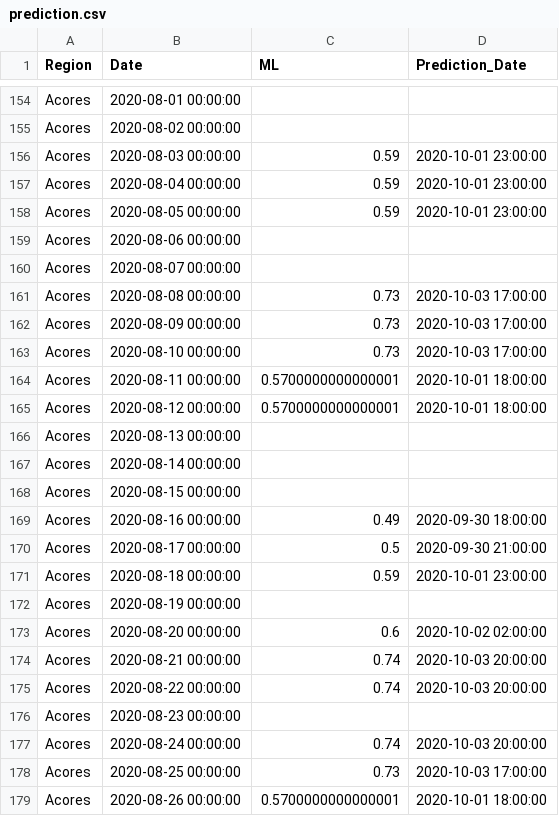
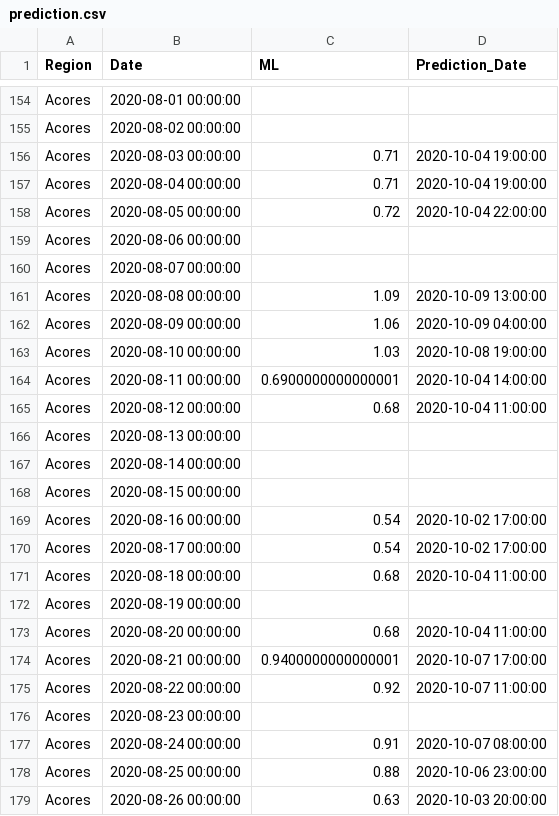
Before and after one commit to builduplabs/covid-countdown, a CSV file: src/data/prediction.csv, drawn as a sheet; only a part is shown, gaps mark what is left out; the diff covers the shown part only.

```diff
--- a/src/data/prediction.csv
+++ b/src/data/prediction.csv
@@ -155,12 +155,12 @@ Acores,2020-08-01 00:00:00,,
 Acores,2020-08-02 00:00:00,,
-Acores,2020-08-03 00:00:00,0.59,2020-10-01 23:00:00
-Acores,2020-08-04 00:00:00,0.59,2020-10-01 23:00:00
-Acores,2020-08-05 00:00:00,0.59,2020-10-01 23:00:00
+Acores,2020-08-03 00:00:00,0.71,2020-10-04 19:00:00
+Acores,2020-08-04 00:00:00,0.71,2020-10-04 19:00:00
+Acores,2020-08-05 00:00:00,0.72,2020-10-04 22:00:00
 Acores,2020-08-06 00:00:00,,
 Acores,2020-08-07 00:00:00,,
-Acores,2020-08-08 00:00:00,0.73,2020-10-03 17:00:00
-Acores,2020-08-09 00:00:00,0.73,2020-10-03 17:00:00
-Acores,2020-08-10 00:00:00,0.73,2020-10-03 17:00:00
-Acores,2020-08-11 00:00:00,0.5700000000000001,2020-10-01 18:00:00
-Acores,2020-08-12 00:00:00,0.5700000000000001,2020-10-01 18:00:00
+Acores,2020-08-08 00:00:00,1.09,2020-10-09 13:00:00
+Acores,2020-08-09 00:00:00,1.06,2020-10-09 04:00:00
+Acores,2020-08-10 00:00:00,1.03,2020-10-08 19:00:00
+Acores,2020-08-11 00:00:00,0.6900000000000001,2020-10-04 14:00:00
+Acores,2020-08-12 00:00:00,0.68,2020-10-04 11:00:00
 Acores,2020-08-13 00:00:00,,
@@ -168,12 +168,12 @@ Acores,2020-08-14 00:00:00,,
 Acores,2020-08-15 00:00:00,,
-Acores,2020-08-16 00:00:00,0.49,2020-09-30 18:00:00
-Acores,2020-08-17 00:00:00,0.5,2020-09-30 21:00:00
-Acores,2020-08-18 00:00:00,0.59,2020-10-01 23:00:00
+Acores,2020-08-16 00:00:00,0.54,2020-10-02 17:00:00
+Acores,2020-08-17 00:00:00,0.54,2020-10-02 17:00:00
+Acores,2020-08-18 00:00:00,0.68,2020-10-04 11:00:00
 Acores,2020-08-19 00:00:00,,
-Acores,2020-08-20 00:00:00,0.6,2020-10-02 02:00:00
-Acores,2020-08-21 00:00:00,0.74,2020-10-03 20:00:00
-Acores,2020-08-22 00:00:00,0.74,2020-10-03 20:00:00
+Acores,2020-08-20 00:00:00,0.68,2020-10-04 11:00:00
+Acores,2020-08-21 00:00:00,0.9400000000000001,2020-10-07 17:00:00
+Acores,2020-08-22 00:00:00,0.92,2020-10-07 11:00:00
 Acores,2020-08-23 00:00:00,,
-Acores,2020-08-24 00:00:00,0.74,2020-10-03 20:00:00
-Acores,2020-08-25 00:00:00,0.73,2020-10-03 17:00:00
-Acores,2020-08-26 00:00:00,0.5700000000000001,2020-10-01 18:00:00
+Acores,2020-08-24 00:00:00,0.91,2020-10-07 08:00:00
+Acores,2020-08-25 00:00:00,0.88,2020-10-06 23:00:00
+Acores,2020-08-26 00:00:00,0.63,2020-10-03 20:00:00
```
Also changed, not shown: 8 added rows and 132 edited cells elsewhere in this file, src/data/cases.csv.
